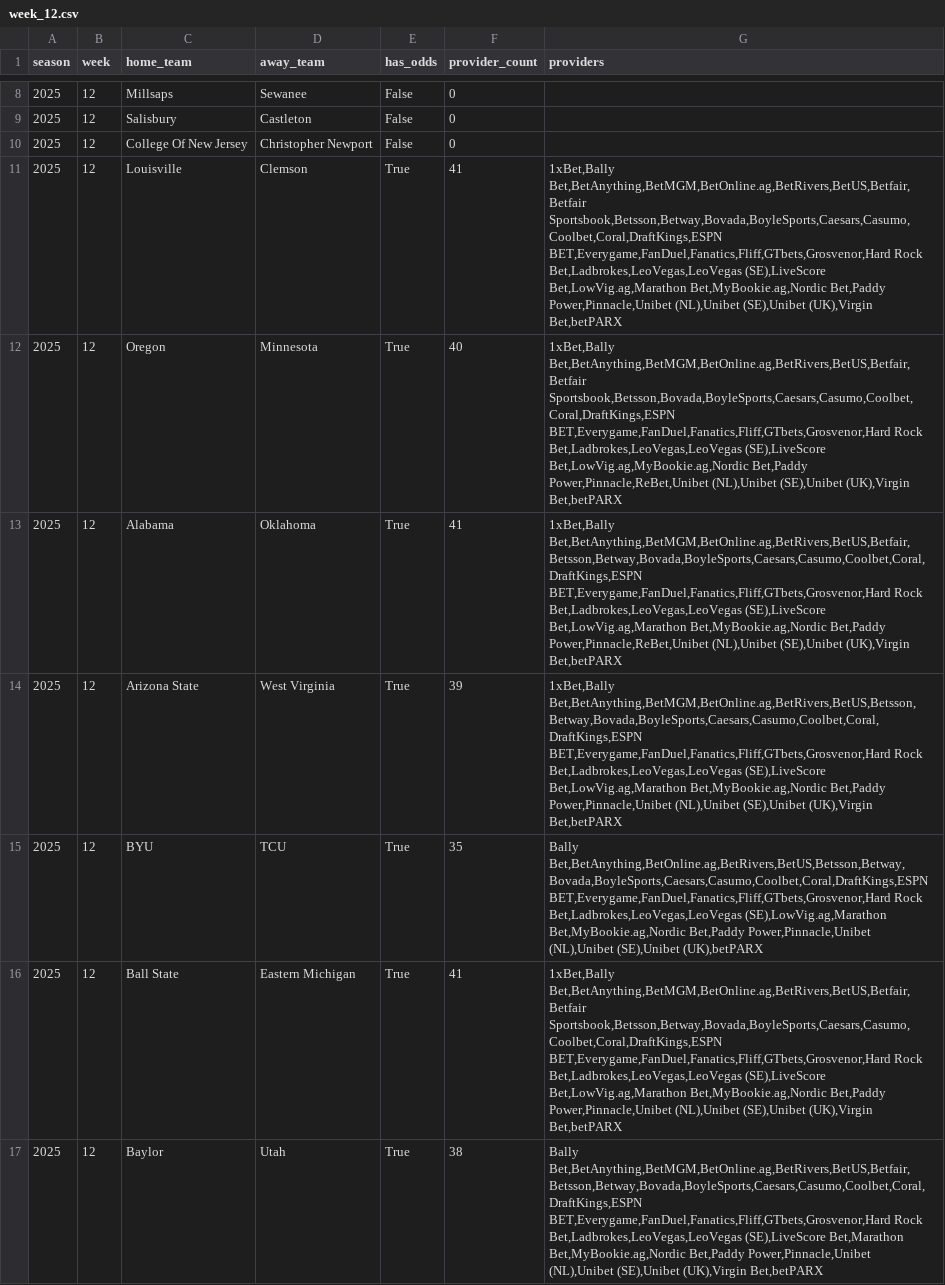
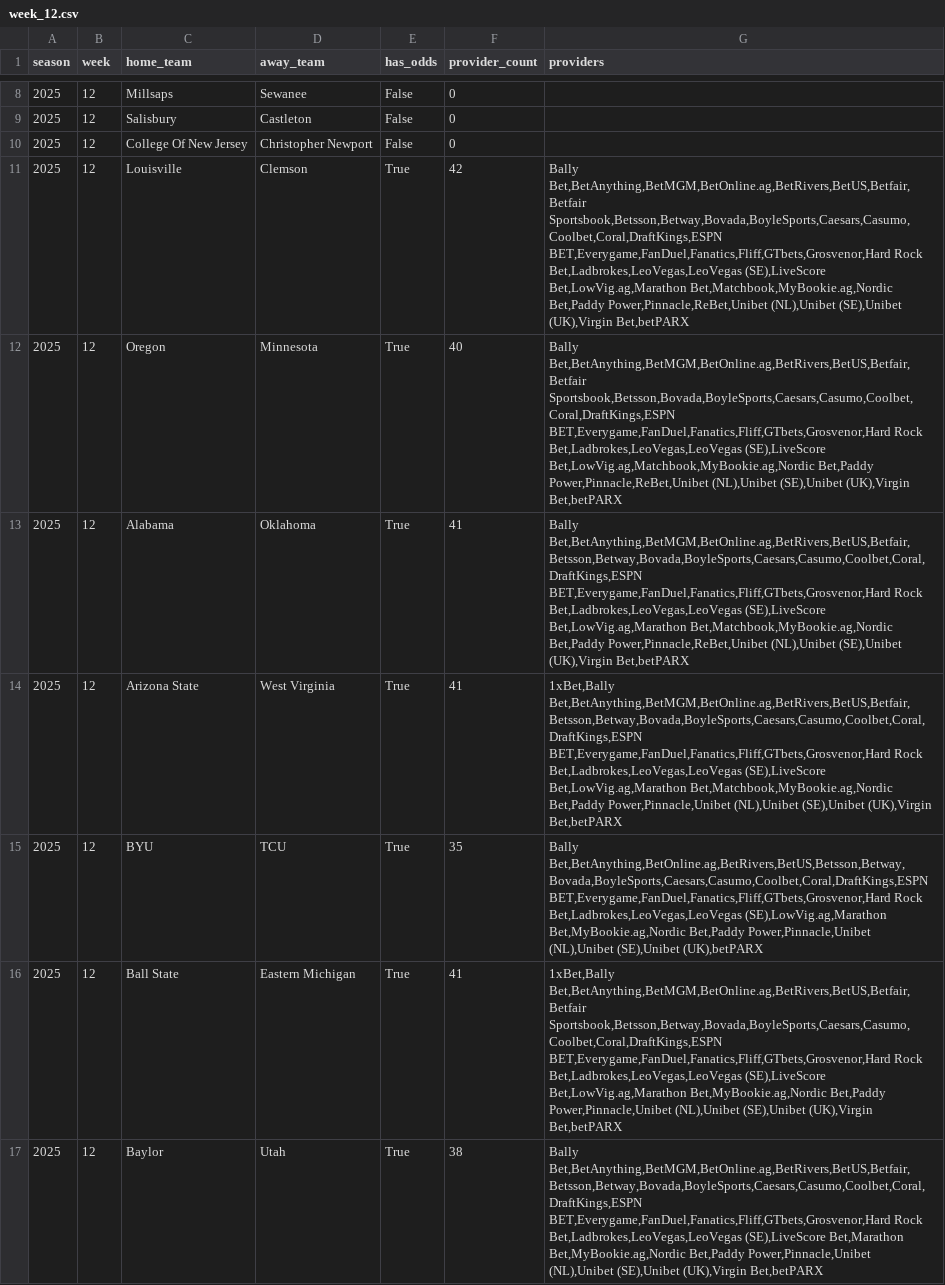
Before and after one commit to mostgood1/NCAAF-Predictions, a CSV file: data/odds_coverage/week_12.csv, drawn as a sheet; only a part is shown, gaps mark what is left out; the diff covers the shown part only.

```diff
--- a/data/odds_coverage/week_12.csv
+++ b/data/odds_coverage/week_12.csv
@@ -10,6 +10,6 @@ season,week,home_team,away_team,has_odds,provider_count,providers
 2025,12,College Of New Jersey,Christopher Newport,False,0,
-2025,12,Louisville,Clemson,True,41,"1xBet,Bally Bet,BetAnything,BetMGM,BetOnline.ag,BetRivers,BetUS,Betfair,Betfair Sportsbook,Betsson,Betway,Bovada,BoyleSports,Caesars,Casumo,Coolbet,Coral,DraftKings,ESPN BET,Everygame,FanDuel,Fanatics,Fliff,GTbets,Grosvenor,Hard Rock Bet,Ladbrokes,LeoVegas,LeoVegas (SE),LiveScore Bet,LowVig.ag,Marathon Bet,MyBookie.ag,Nordic Bet,Paddy Power,Pinnacle,Unibet (NL),Unibet (SE),Unibet (UK),Virgin Bet,betPARX"
-2025,12,Oregon,Minnesota,True,40,"1xBet,Bally Bet,BetAnything,BetMGM,BetOnline.ag,BetRivers,BetUS,Betfair,Betfair Sportsbook,Betsson,Bovada,BoyleSports,Caesars,Casumo,Coolbet,Coral,DraftKings,ESPN BET,Everygame,FanDuel,Fanatics,Fliff,GTbets,Grosvenor,Hard Rock Bet,Ladbrokes,LeoVegas,LeoVegas (SE),LiveScore Bet,LowVig.ag,MyBookie.ag,Nordic Bet,Paddy Power,Pinnacle,ReBet,Unibet (NL),Unibet (SE),Unibet (UK),Virgin Bet,betPARX"
-2025,12,Alabama,Oklahoma,True,41,"1xBet,Bally Bet,BetAnything,BetMGM,BetOnline.ag,BetRivers,BetUS,Betfair,Betsson,Betway,Bovada,BoyleSports,Caesars,Casumo,Coolbet,Coral,DraftKings,ESPN BET,Everygame,FanDuel,Fanatics,Fliff,GTbets,Grosvenor,Hard Rock Bet,Ladbrokes,LeoVegas,LeoVegas (SE),LiveScore Bet,LowVig.ag,Marathon Bet,MyBookie.ag,Nordic Bet,Paddy Power,Pinnacle,ReBet,Unibet (NL),Unibet (SE),Unibet (UK),Virgin Bet,betPARX"
-2025,12,Arizona State,West Virginia,True,39,"1xBet,Bally Bet,BetAnything,BetMGM,BetOnline.ag,BetRivers,BetUS,Betsson,Betway,Bovada,BoyleSports,Caesars,Casumo,Coolbet,Coral,DraftKings,ESPN BET,Everygame,FanDuel,Fanatics,Fliff,GTbets,Grosvenor,Hard Rock Bet,Ladbrokes,LeoVegas,LeoVegas (SE),LiveScore Bet,LowVig.ag,Marathon Bet,MyBookie.ag,Nordic Bet,Paddy Power,Pinnacle,Unibet (NL),Unibet (SE),Unibet (UK),Virgin Bet,betPARX"
+2025,12,Louisville,Clemson,True,42,"Bally Bet,BetAnything,BetMGM,BetOnline.ag,BetRivers,BetUS,Betfair,Betfair Sportsbook,Betsson,Betway,Bovada,BoyleSports,Caesars,Casumo,Coolbet,Coral,DraftKings,ESPN BET,Everygame,FanDuel,Fanatics,Fliff,GTbets,Grosvenor,Hard Rock Bet,Ladbrokes,LeoVegas,LeoVegas (SE),LiveScore Bet,LowVig.ag,Marathon Bet,Matchbook,MyBookie.ag,Nordic Bet,Paddy Power,Pinnacle,ReBet,Unibet (NL),Unibet (SE),Unibet (UK),Virgin Bet,betPARX"
+2025,12,Oregon,Minnesota,True,40,"Bally Bet,BetAnything,BetMGM,BetOnline.ag,BetRivers,BetUS,Betfair,Betfair Sportsbook,Betsson,Bovada,BoyleSports,Caesars,Casumo,Coolbet,Coral,DraftKings,ESPN BET,Everygame,FanDuel,Fanatics,Fliff,GTbets,Grosvenor,Hard Rock Bet,Ladbrokes,LeoVegas,LeoVegas (SE),LiveScore Bet,LowVig.ag,Matchbook,MyBookie.ag,Nordic Bet,Paddy Power,Pinnacle,ReBet,Unibet (NL),Unibet (SE),Unibet (UK),Virgin Bet,betPARX"
+2025,12,Alabama,Oklahoma,True,41,"Bally Bet,BetAnything,BetMGM,BetOnline.ag,BetRivers,BetUS,Betfair,Betsson,Betway,Bovada,BoyleSports,Caesars,Casumo,Coolbet,Coral,DraftKings,ESPN BET,Everygame,FanDuel,Fanatics,Fliff,GTbets,Grosvenor,Hard Rock Bet,Ladbrokes,LeoVegas,LeoVegas (SE),LiveScore Bet,LowVig.ag,Marathon Bet,Matchbook,MyBookie.ag,Nordic Bet,Paddy Power,Pinnacle,ReBet,Unibet (NL),Unibet (SE),Unibet (UK),Virgin Bet,betPARX"
+2025,12,Arizona State,West Virginia,True,41,"1xBet,Bally Bet,BetAnything,BetMGM,BetOnline.ag,BetRivers,BetUS,Betfair,Betsson,Betway,Bovada,BoyleSports,Caesars,Casumo,Coolbet,Coral,DraftKings,ESPN BET,Everygame,FanDuel,Fanatics,Fliff,GTbets,Grosvenor,Hard Rock Bet,Ladbrokes,LeoVegas,LeoVegas (SE),LiveScore Bet,LowVig.ag,Marathon Bet,Matchbook,MyBookie.ag,Nordic Bet,Paddy Power,Pinnacle,Unibet (NL),Unibet (SE),Unibet (UK),Virgin Bet,betPARX"
 2025,12,BYU,TCU,True,35,"Bally Bet,BetAnything,BetOnline.ag,BetRivers,BetUS,Betsson,Betway,Bovada,BoyleSports,Caesars,Casumo,Coolbet,Coral,DraftKings,ESPN BET,Everygame,FanDuel,Fanatics,Fliff,GTbets,Grosvenor,Hard Rock Bet,Ladbrokes,LeoVegas,LeoVegas (SE),LowVig.ag,Marathon Bet,MyBookie.ag,Nordic Bet,Paddy Power,Pinnacle,Unibet (NL),Unibet (SE),Unibet (UK),betPARX"
```
Also changed, not shown: 57 edited cells elsewhere in this file, data/college_football_schedule_2025_predicted_totals_enhanced_with_scores.csv, data/recommendations_cache/week_12.csv, 7 other files.
